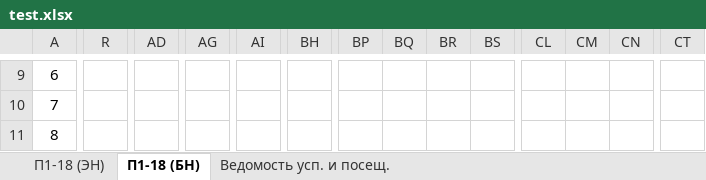
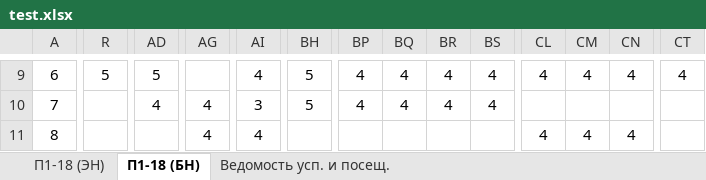
Before and after one commit to dmakger/ParserSchedule, an Excel workbook: test.xlsx, sheet П1-18 (БН), drawn as a sheet; only a part is shown, gaps mark what is left out; values as stored, in another font and other column widths than the file's, no borders; the diff covers the shown part only; the diff names each change by its address in the sheet, - before the commit and + after, or states it on an @@ line.

```diff
--- a/test.xlsx (sheet П1-18 (БН))
+++ b/test.xlsx (sheet П1-18 (БН))
-R9: (empty)
+R9: 5
-AD9: (empty)
+AD9: 5
-AI9: (empty)
+AI9: 4
-BH9:BH10: (empty)
+BH9:BH10: 5
-BP9:BP10: (empty)
+BP9:BP10: 4
-BQ9:BQ10: (empty)
+BQ9:BQ10: 4
-BR9:BR10: (empty)
+BR9:BR10: 4
-BS9:BS10: (empty)
+BS9:BS10: 4
-CL9: (empty)
+CL9: 4
-CM9: (empty)
+CM9: 4
-CN9: (empty)
+CN9: 4
-CT9: (empty)
+CT9: 4
-AD10: (empty)
+AD10: 4
-AG10:AG11: (empty)
+AG10:AG11: 4
-AI10: (empty)
+AI10: 3
-AI11: (empty)
+AI11: 4
-CL11: (empty)
+CL11: 4
-CM11: (empty)
+CM11: 4
-CN11: (empty)
+CN11: 4
```
Also changed, not shown: 161 edited cells elsewhere in this sheet, sheet П1-18 (ЭН), sheet Ведомость усп. и посещ., 8 other files.
